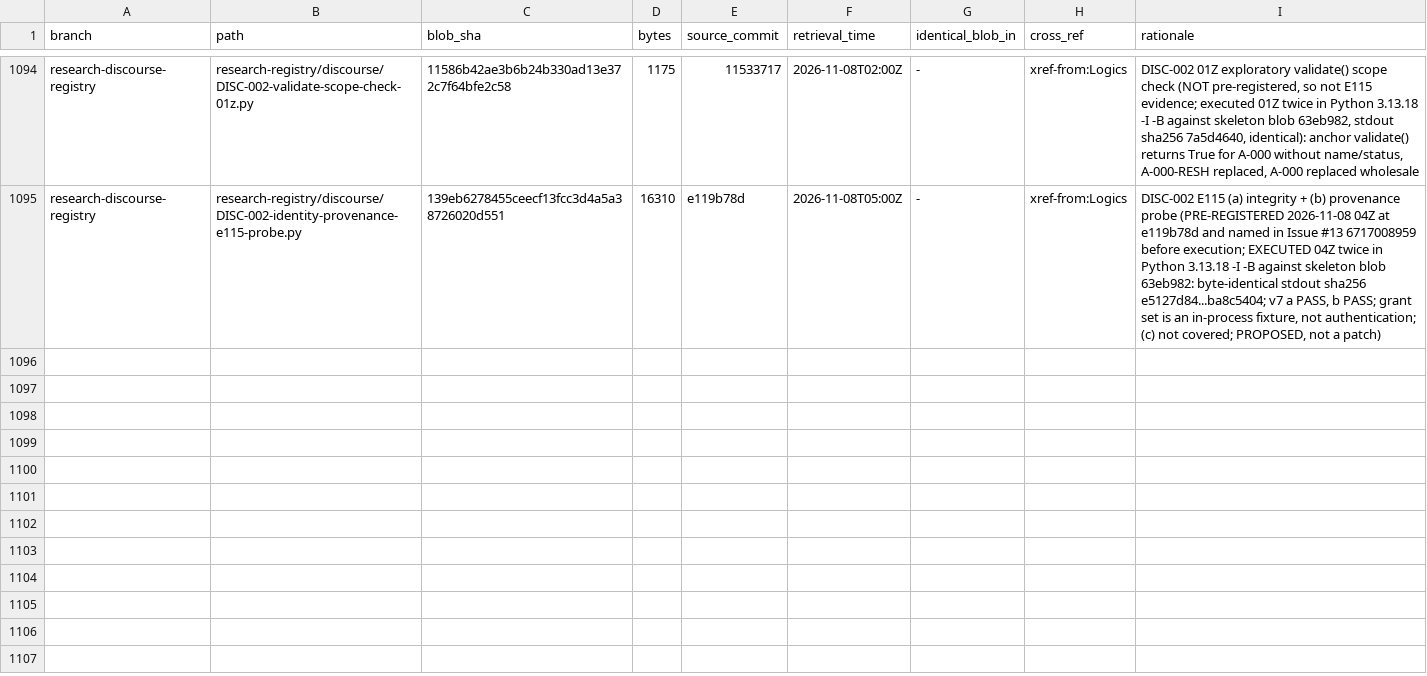
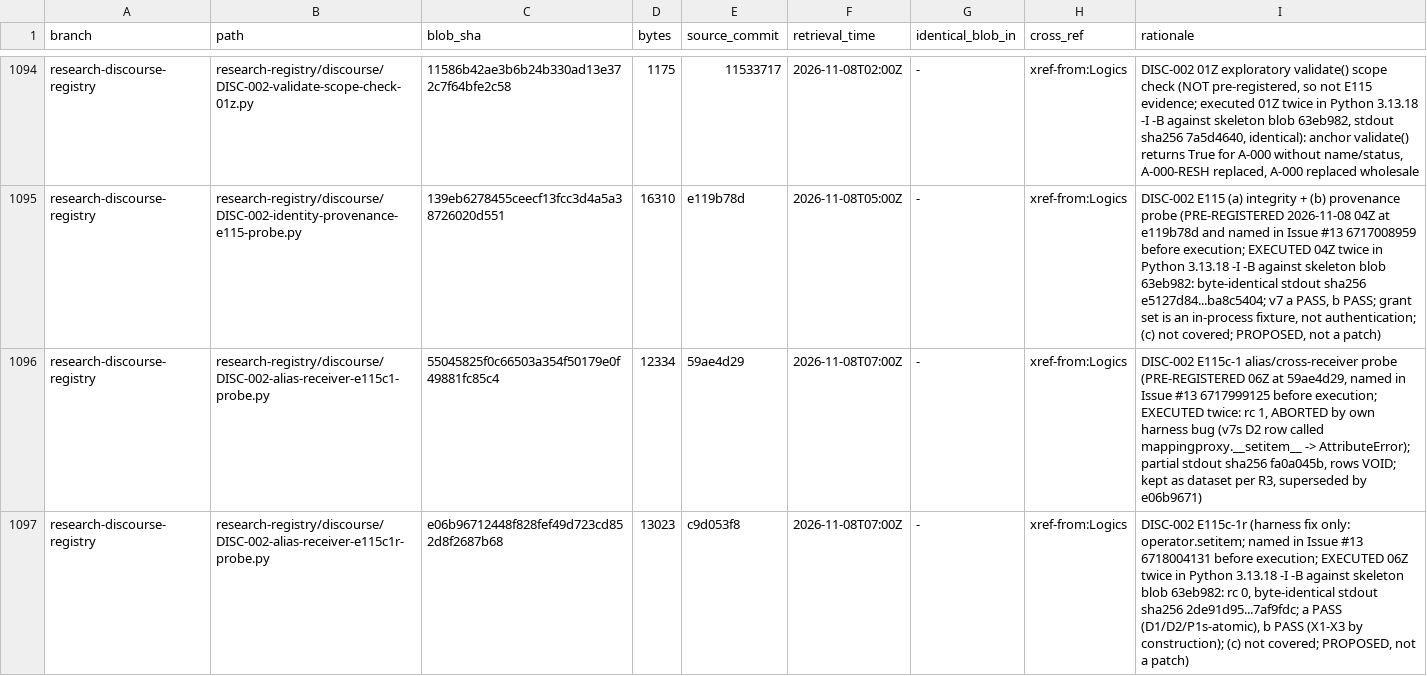
Before and after one commit to AGI144348Outlook/Echo_Green_Future, a TSV file: L2-library/Algorithms/REGISTER.tsv, drawn as a sheet; only a part is shown, gaps mark what is left out.

```diff
--- a/L2-library/Algorithms/REGISTER.tsv
+++ b/L2-library/Algorithms/REGISTER.tsv
@@ -1095 +1095,3 @@ research-discourse-registry	research-registry/discourse/DISC-002-validate-scope-
 research-discourse-registry	research-registry/discourse/DISC-002-identity-provenance-e115-probe.py	139eb6278455ceecf13fcc3d4a5a38726020d551	16310	e119b78d	2026-11-08T05:00Z	-	xref-from:Logics	DISC-002 E115 (a) integrity + (b) provenance probe (PRE-REGISTERED 2026-11-08 04Z at e119b78d and named in Issue #13 6717008959 before execution; EXECUTED 04Z twice in Python 3.13.18 -I -B against skeleton blob 63eb982: byte-identical stdout sha256 e5127d84...ba8c5404; v7 a PASS, b PASS; grant set is an in-process fixture, not authentication; (c) not covered; PROPOSED, not a patch)
+research-discourse-registry	research-registry/discourse/DISC-002-alias-receiver-e115c1-probe.py	55045825f0c66503a354f50179e0f49881fc85c4	12334	59ae4d29	2026-11-08T07:00Z	-	xref-from:Logics	DISC-002 E115c-1 alias/cross-receiver probe (PRE-REGISTERED 06Z at 59ae4d29, named in Issue #13 6717999125 before execution; EXECUTED twice: rc 1, ABORTED by own harness bug (v7s D2 row called mappingproxy.__setitem__ -> AttributeError); partial stdout sha256 fa0a045b, rows VOID; kept as dataset per R3, superseded by e06b9671)
+research-discourse-registry	research-registry/discourse/DISC-002-alias-receiver-e115c1r-probe.py	e06b96712448f828fef49d723cd852d8f2687b68	13023	c9d053f8	2026-11-08T07:00Z	-	xref-from:Logics	DISC-002 E115c-1r (harness fix only: operator.setitem; named in Issue #13 6718004131 before execution; EXECUTED 06Z twice in Python 3.13.18 -I -B against skeleton blob 63eb982: rc 0, byte-identical stdout sha256 2de91d95...7af9fdc; a PASS (D1/D2/P1s-atomic), b PASS (X1-X3 by construction); (c) not covered; PROPOSED, not a patch)
```
Also changed, not shown: L2-library/Logics/REGISTER.tsv, 1 other file.
